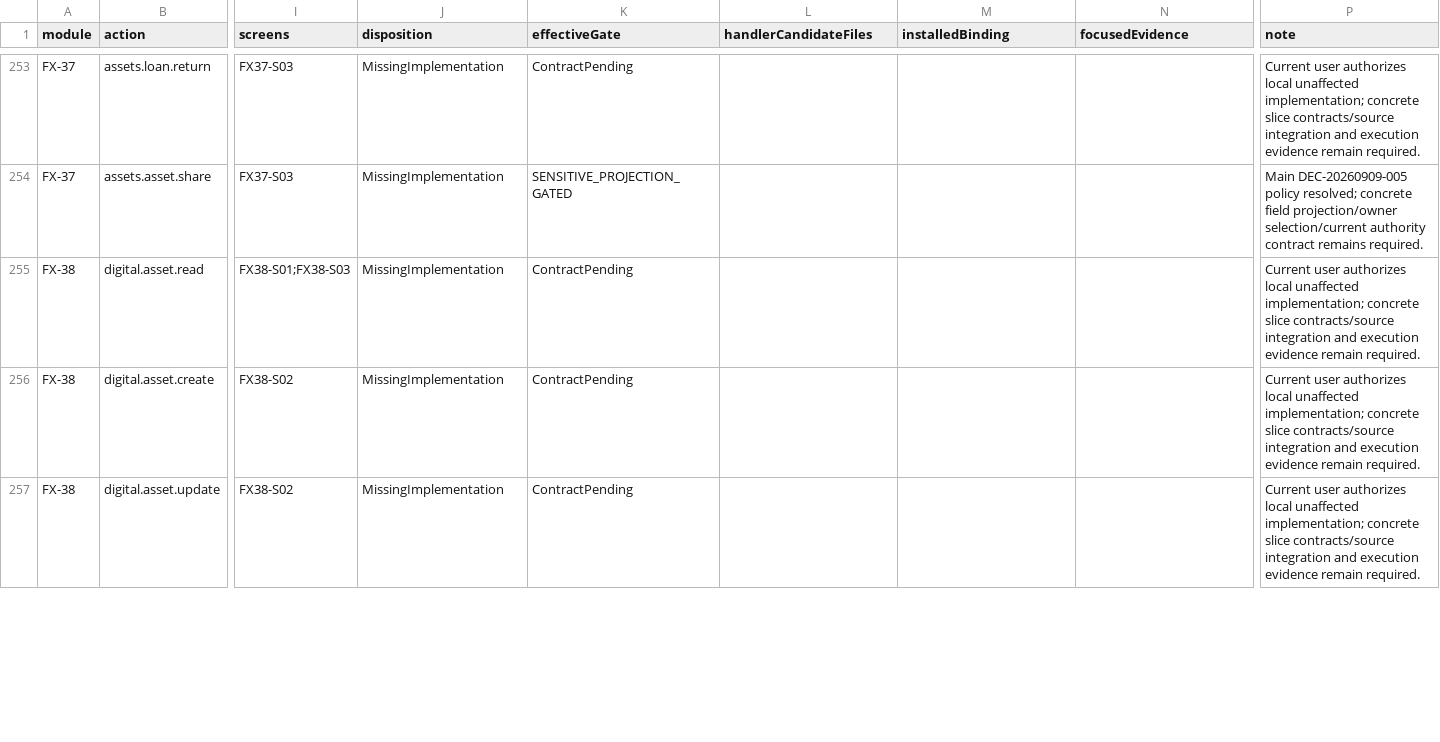
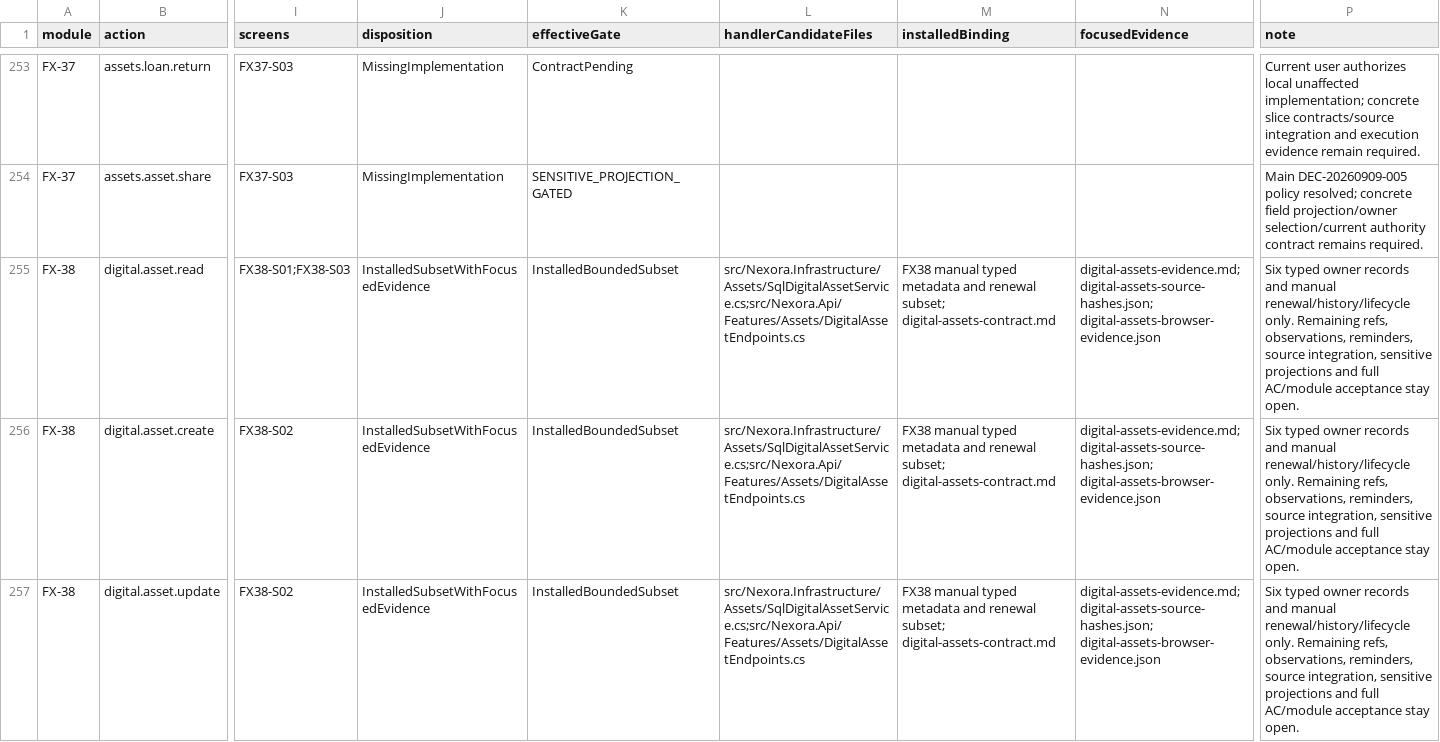
Before and after one commit to hakodev2k/Nexora, a CSV file: docs/implementation/pr4-missing-features-20261002/target-action-matrix.csv, drawn as a sheet; only a part is shown, gaps mark what is left out; the diff covers the shown part only; the diff names each change by its address in the sheet, - before the commit and + after, or states it on an @@ line.

Commit message:
feat: add owner-scoped manual digital assets and renewal history
Persist six typed subtypes, exact expiry projections, immutable private snapshots and confirmed lifecycle/renewal commands. Add SQL migration 0039, normal-login responsive forms and bounded source/evidence bindings.

Validation: 46 SQL/API tests, 5 focused Digital tests, 12 backend units; 30 native checks with 4 existing skips; 71 frontend tests with 1 existing skip; builds and all 5 Digital browser viewports pass. Full module/action acceptance and remaining parent scope stay open.

```diff
--- a/docs/implementation/pr4-missing-features-20261002/target-action-matrix.csv
+++ b/docs/implementation/pr4-missing-features-20261002/target-action-matrix.csv
-J255:J257 (disposition): MissingImplementation
+J255:J257 (disposition): InstalledSubsetWithFocusedEvidence
-K255:K257 (effectiveGate): ContractPending
+K255:K257 (effectiveGate): InstalledBoundedSubset
-L255:L257 (handlerCandidateFiles): (empty)
+L255:L257 (handlerCandidateFiles): src/Nexora.Infrastructure/Assets/SqlDigitalAssetService.cs;src/Nexora.Api/Features/Assets/DigitalAssetEndpoints.cs
-M255:M257 (installedBinding): (empty)
+M255:M257 (installedBinding): FX38 manual typed metadata and renewal subset; digital-assets-contract.md
-N255:N257 (focusedEvidence): (empty)
+N255:N257 (focusedEvidence): digital-assets-evidence.md; digital-assets-source-hashes.json; digital-assets-browser-evidence.json
-P255:P257 (note): Current user authorizes local unaffected implementation; concrete slice contracts/source integration and execution evidence remain required.
+P255:P257 (note): Six typed owner records and manual renewal/history/lifecycle only. Remaining refs, observations, reminders, source integration, sensitive projections and full AC/module acceptance stay open.
```
Also changed, not shown: 48 edited cells elsewhere in this file, 26 other files.
